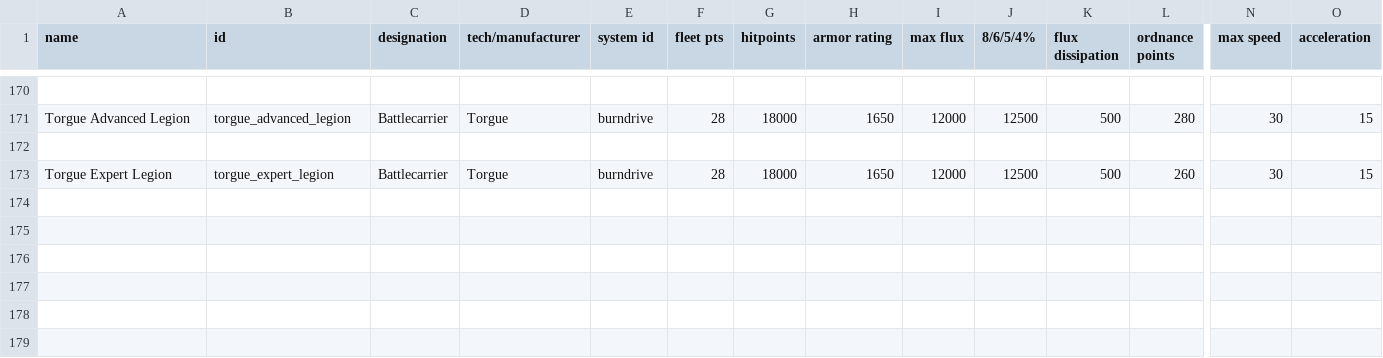
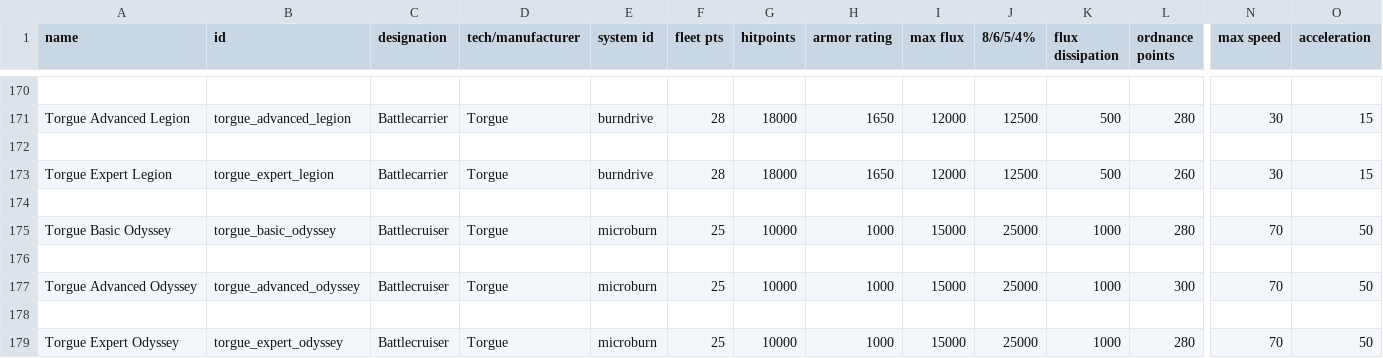
Before and after one commit to GeorgeMarinov/pantheonorbitalworks, a CSV file: assets/data/hulls/ship_data.csv, drawn as a sheet; only a part is shown, gaps mark what is left out; rows hold the shown columns only; the diff names each change by its address in the sheet, - before the commit and + after, or states it on an @@ line.

```diff
--- a/assets/data/hulls/ship_data.csv
+++ b/assets/data/hulls/ship_data.csv
+row 174: (empty)
+row 175: Torgue Basic Odyssey | torgue_basic_odyssey | Battlecruiser | Torgue | microburn | 25 | 10000 | 1000 | 15000 | 25000 | 1000 | 280 | 70 | 50
+row 176: (empty)
+row 177: Torgue Advanced Odyssey | torgue_advanced_odyssey | Battlecruiser | Torgue | microburn | 25 | 10000 | 1000 | 15000 | 25000 | 1000 | 300 | 70 | 50
+row 178: (empty)
+row 179: Torgue Expert Odyssey | torgue_expert_odyssey | Battlecruiser | Torgue | microburn | 25 | 10000 | 1000 | 15000 | 25000 | 1000 | 280 | 70 | 50
```
Also changed, not shown: assets/data/strings/descriptions.csv, 8 other files.
